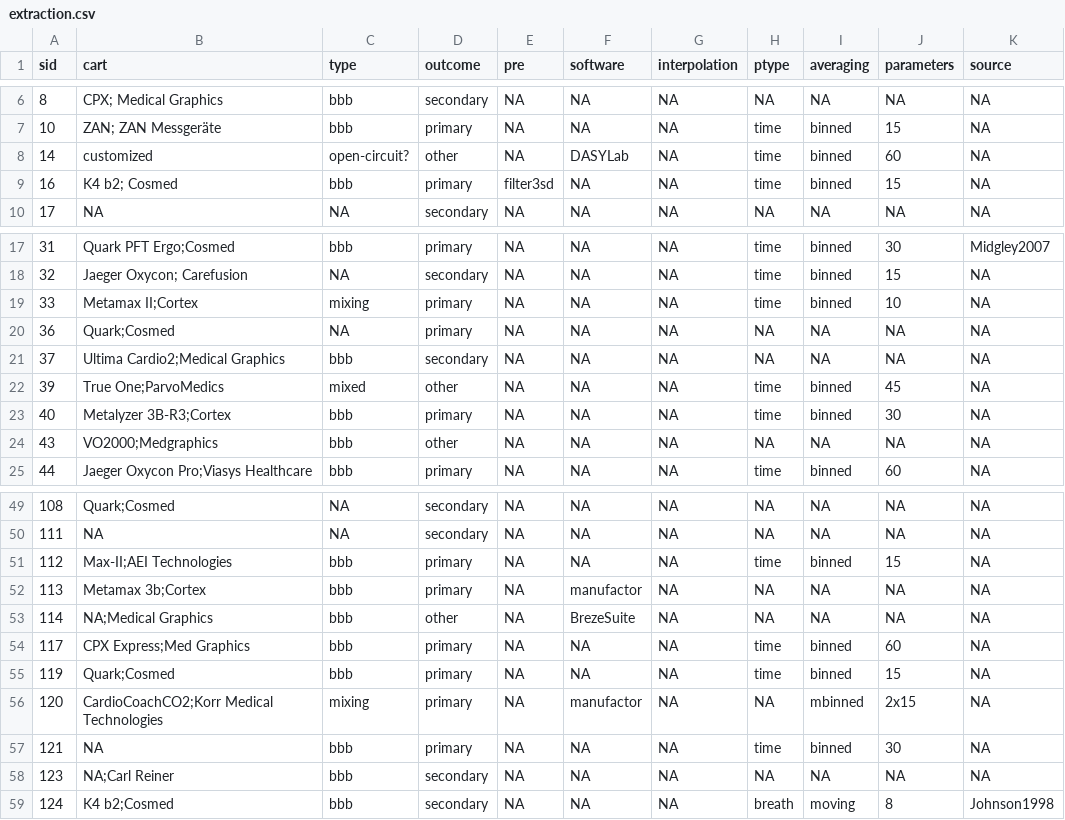
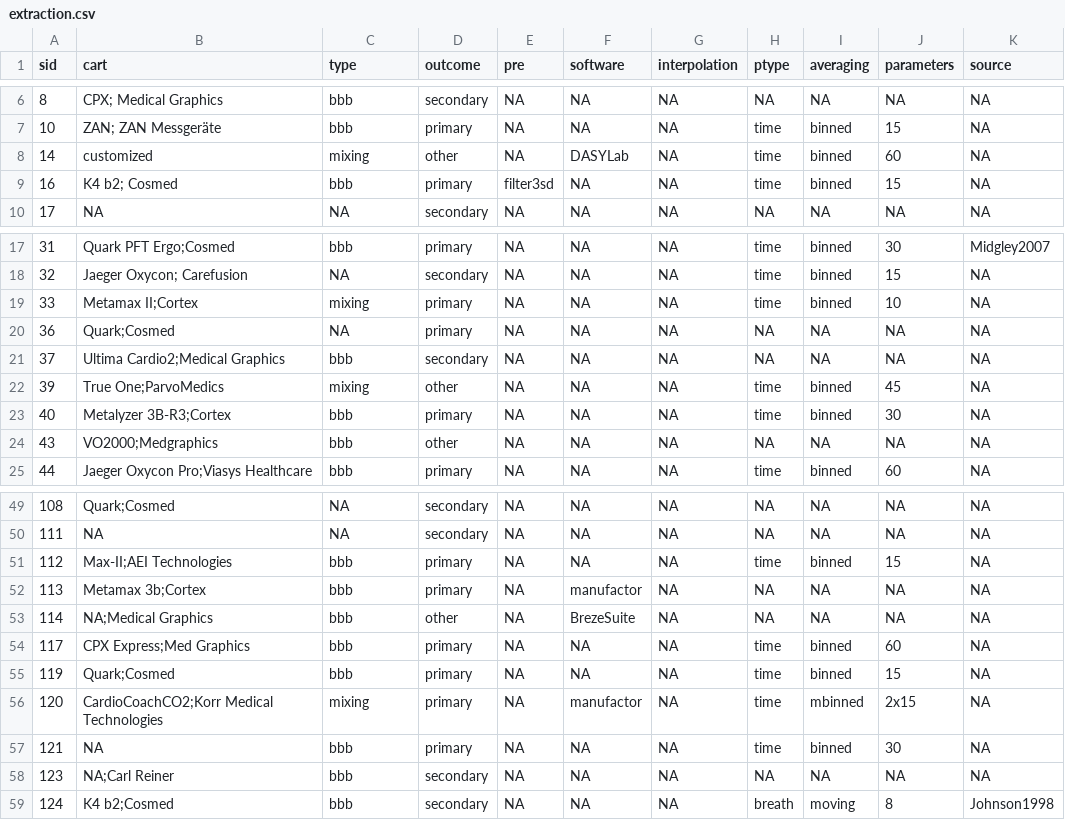
Before and after one commit to smnnlt/vo2max-processing, a CSV file: data/extract/extraction.csv, drawn as a sheet; only a part is shown, gaps mark what is left out; the diff names each change by its address in the sheet, - before the commit and + after, or states it on an @@ line.

Commit message:
Fix extraction data

```diff
--- a/data/extract/extraction.csv
+++ b/data/extract/extraction.csv
-C8 (type): open-circuit?
+C8 (type): mixing
-C22 (type): mixed
+C22 (type): mixing
-H56 (ptype): NA
+H56 (ptype): time
```
